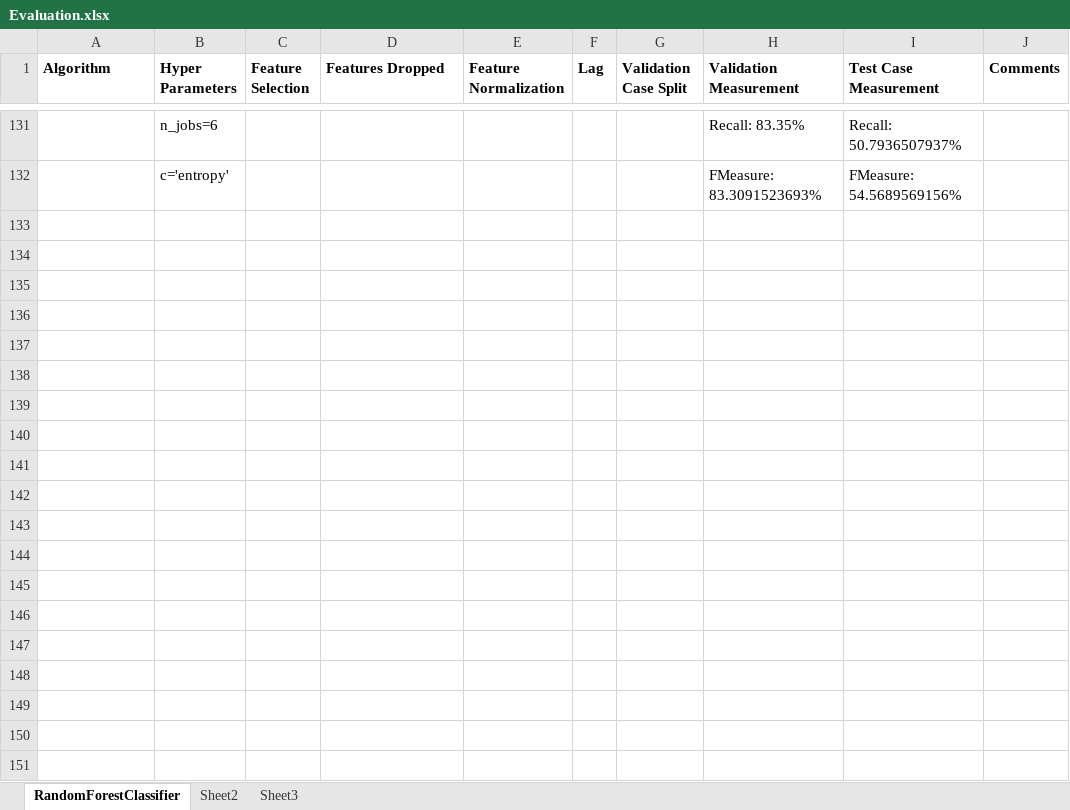
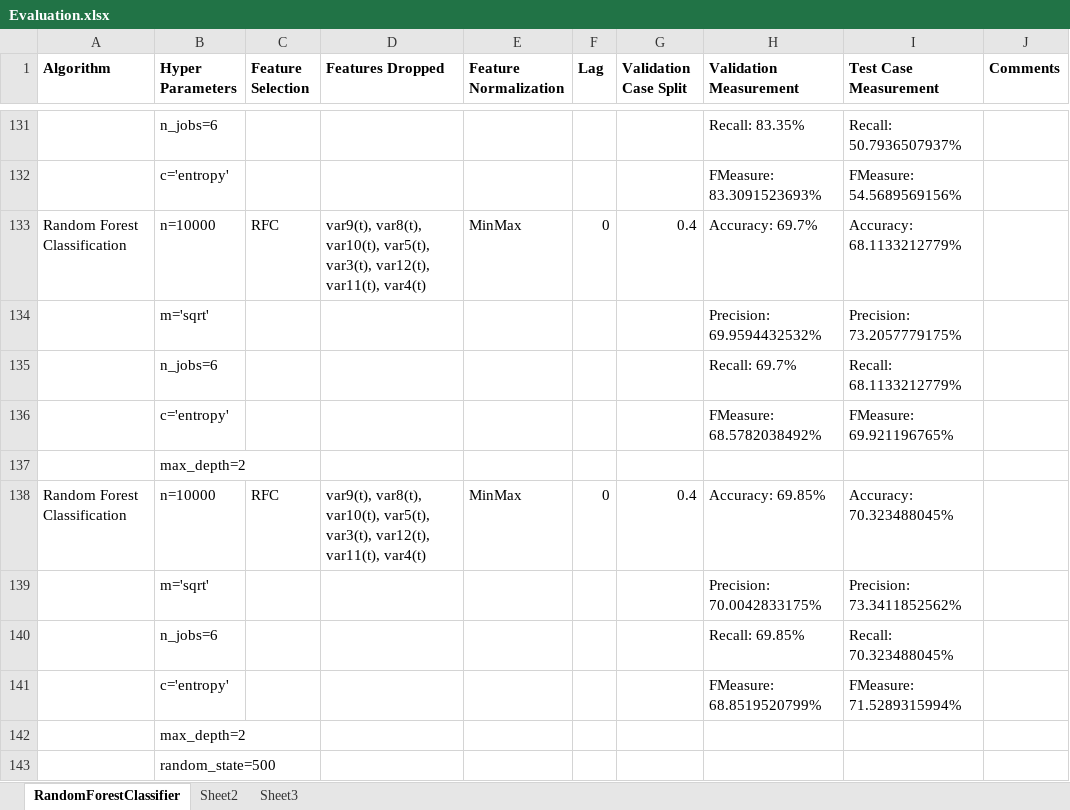
Before and after one commit to eldrad294/ICS5110_Practical_Assignment, an Excel workbook: src/Gabriel/Deliverable/Evaluation.xlsx, sheet RandomForestClassifier, drawn as a sheet; only a part is shown, gaps mark what is left out; values as stored, in another font and other column widths than the file's, no borders; the diff names each change by its address in the sheet, - before the commit and + after, or states it on an @@ line.

Commit message:
Added experiment3 notebook for external tests

```diff
--- a/src/Gabriel/Deliverable/Evaluation.xlsx (sheet RandomForestClassifier)
+++ b/src/Gabriel/Deliverable/Evaluation.xlsx (sheet RandomForestClassifier)
+row 133: Random Forest Classification | n=10000 | RFC | var9(t), var8(t), var10(t), var5(t), var3(t), var12(t), var11(t), var4(t) | MinMax | 0 | 0.4 | Accuracy: 69.7% | Accuracy: 68.1133212779%
+row 134:  | m='sqrt' |  |  |  |  |  | Precision: 69.9594432532% | Precision: 73.2057779175%
+row 135:  | n_jobs=6 |  |  |  |  |  | Recall: 69.7% | Recall: 68.1133212779%
+row 136:  | c='entropy' |  |  |  |  |  | FMeasure: 68.5782038492% | FMeasure: 69.921196765%
+row 137:  | max_depth=2
+row 138: Random Forest Classification | n=10000 | RFC | var9(t), var8(t), var10(t), var5(t), var3(t), var12(t), var11(t), var4(t) | MinMax | 0 | 0.4 | Accuracy: 69.85% | Accuracy: 70.323488045%
+row 139:  | m='sqrt' |  |  |  |  |  | Precision: 70.0042833175% | Precision: 73.3411852562%
+row 140:  | n_jobs=6 |  |  |  |  |  | Recall: 69.85% | Recall: 70.323488045%
+row 141:  | c='entropy' |  |  |  |  |  | FMeasure: 68.8519520799% | FMeasure: 71.5289315994%
+row 142:  | max_depth=2
+row 143:  | random_state=500
```
Also changed, not shown: src/Gabriel/Deliverable/EEG_Shifted_Correlation_Matrix.xlsx, 1 other file.
